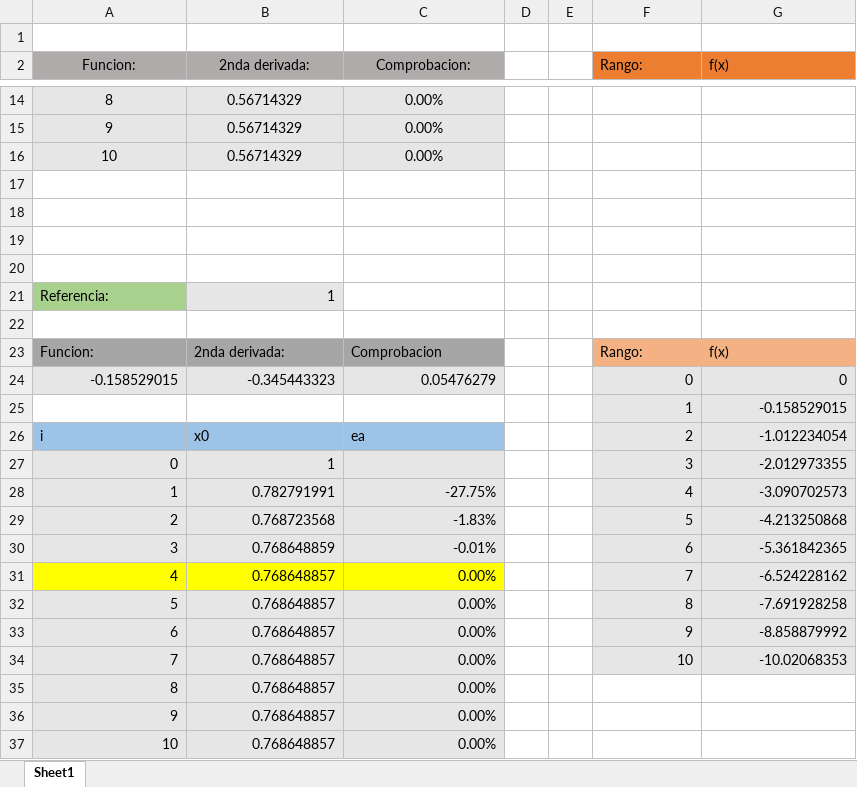
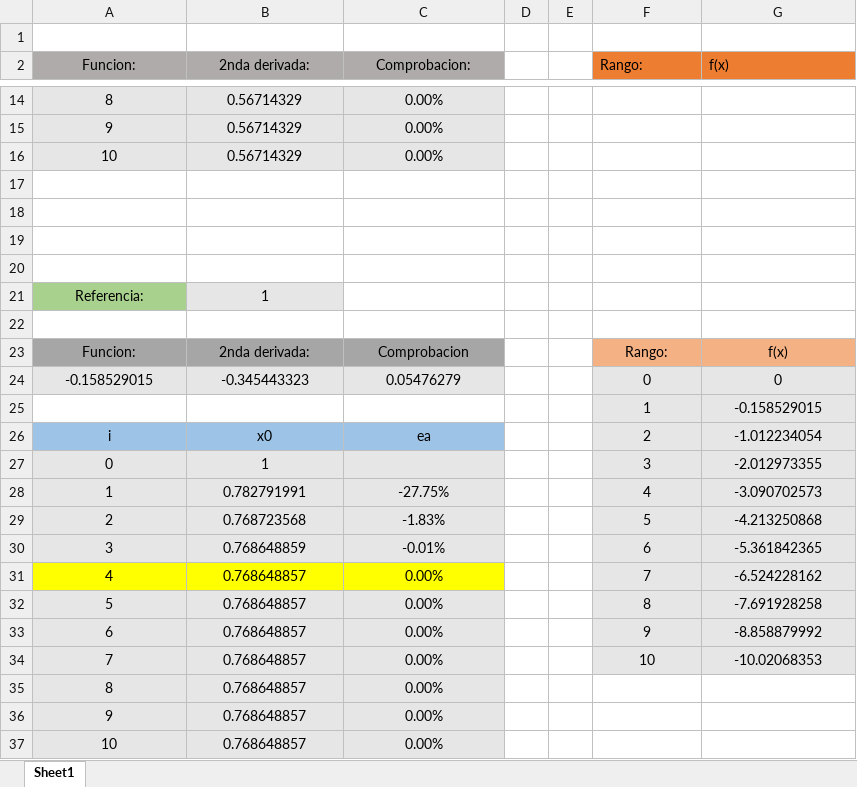
Before and after one commit to jphed/Sem4ULSA, an Excel workbook: Metodos numericos/parcial2/Newton Raphson.xlsx, sheet Sheet1, drawn as a sheet; only a part is shown, gaps mark what is left out; values as stored, in another font and other column widths than the file's, no borders; charts and pictures not drawn; the diff names each change by its address in the sheet, - before the commit and + after, or states it on an @@ line.

Commit message:
7 de marzo metodos 2.0

```diff
--- a/Metodos numericos/parcial2/Newton Raphson.xlsx (sheet Sheet1)
+++ b/Metodos numericos/parcial2/Newton Raphson.xlsx (sheet Sheet1)
-A21 alignment: left
+A21 alignment: center
-B21 alignment: right
+B21 alignment: center
-A23:C23 alignment: left
+A23:C23 alignment: center
-F23:G23 alignment: left
+F23:G23 alignment: center
-A24:C24 alignment: right
+A24:C24 alignment: center
-F24:G34 alignment: right
+F24:G34 alignment: center
-A26:C26 alignment: left
+A26:C26 alignment: center
-A27:B27 alignment: right
+A27:B27 alignment: center
-A28:C37 alignment: right
+A28:C37 alignment: center
```
Also changed, not shown: charts or pictures.
